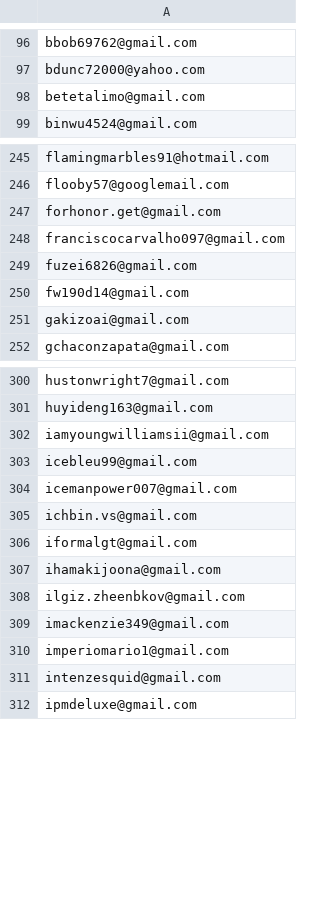
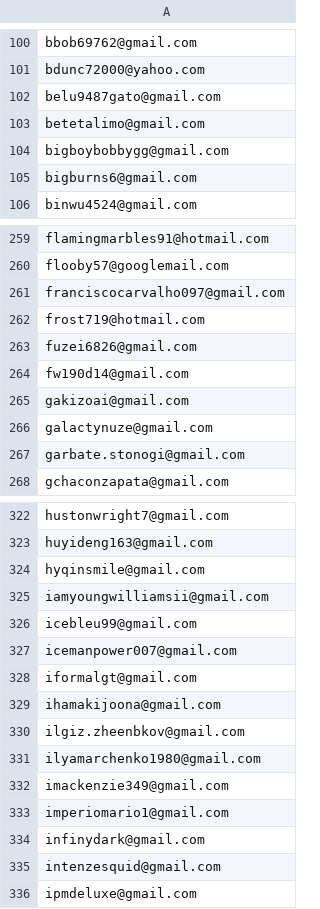
Before and after one commit to lerboi/Auto-Email-Campaign, a CSV file: email/PaidNoPackage.csv (was email/Paid_CLEANED.csv), drawn as a sheet; only a part is shown, gaps mark what is left out; the diff covers the shown part only.

```diff
--- a/email/Paid_CLEANED.csv
+++ b/email/PaidNoPackage.csv
@@ -97,3 +101,6 @@ bbob69762@gmail.com
 bdunc72000@yahoo.com
+belu9487gato@gmail.com
 betetalimo@gmail.com
+bigboybobbygg@gmail.com
+bigburns6@gmail.com
 binwu4524@gmail.com
@@ -246,4 +260,4 @@ flamingmarbles91@hotmail.com
 flooby57@googlemail.com
-forhonor.get@gmail.com
 franciscocarvalho097@gmail.com
+frost719@hotmail.com
 fuzei6826@gmail.com
@@ -251,2 +265,4 @@ fw190d14@gmail.com
 gakizoai@gmail.com
+galactynuze@gmail.com
+garbate.stonogi@gmail.com
 gchaconzapata@gmail.com
@@ -301,2 +323,3 @@ hustonwright7@gmail.com
 huyideng163@gmail.com
+hyqinsmile@gmail.com
 iamyoungwilliamsii@gmail.com
@@ -304,3 +327,2 @@ icebleu99@gmail.com
 icemanpower007@gmail.com
-ichbin.vs@gmail.com
 iformalgt@gmail.com
@@ -308,4 +330,6 @@ ihamakijoona@gmail.com
 ilgiz.zheenbkov@gmail.com
+ilyamarchenko1980@gmail.com
 imackenzie349@gmail.com
 imperiomario1@gmail.com
+infinydark@gmail.com
 intenzesquid@gmail.com
```
Also changed, not shown: 90 added rows, 18 removed rows and 2 edited cells elsewhere in this file, email/Free_Sept2026_CLEANED.csv, 38 other files.
